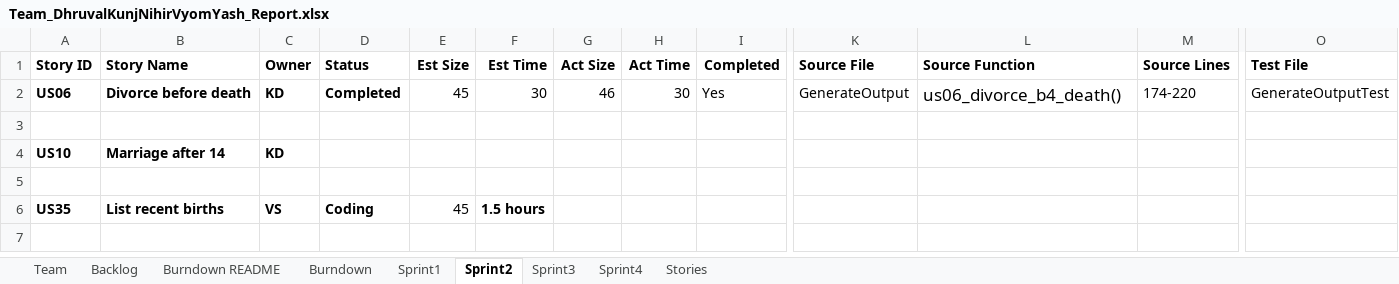
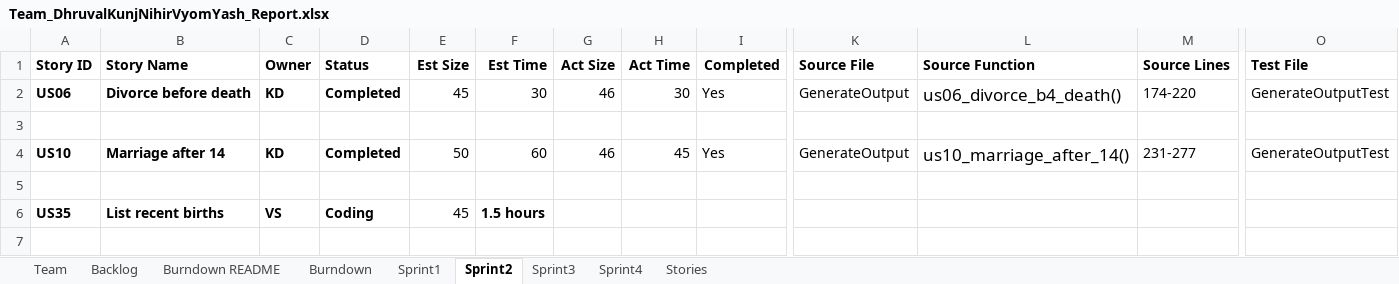
Before and after one commit to vyom-shah/CS555_Final_Project, an Excel workbook: Team_DhruvalKunjNihirVyomYash_Report.xlsx, sheet Sprint2, drawn as a sheet; only a part is shown, gaps mark what is left out; values as stored, in another font and other column widths than the file's, no borders; removed rows and columns are numbered as before the commit, all else as after; rows hold the shown columns only; the diff names each change by its address in the sheet, - before the commit and + after, or states it on an @@ line.

```diff
--- a/Team_DhruvalKunjNihirVyomYash_Report.xlsx (sheet Sprint2)
+++ b/Team_DhruvalKunjNihirVyomYash_Report.xlsx (sheet Sprint2)
-row 4: US10 | Marriage after 14 | KD
+row 4: US10 | Marriage after 14 | KD | Completed | 50 | 60 | 46 | 45 | Yes | GenerateOutput | us10_marriage_after_14() | 231-277 | GenerateOutputTest
```
Also changed, not shown: sheet Sprint1, sheet Backlog, 2 other files.
